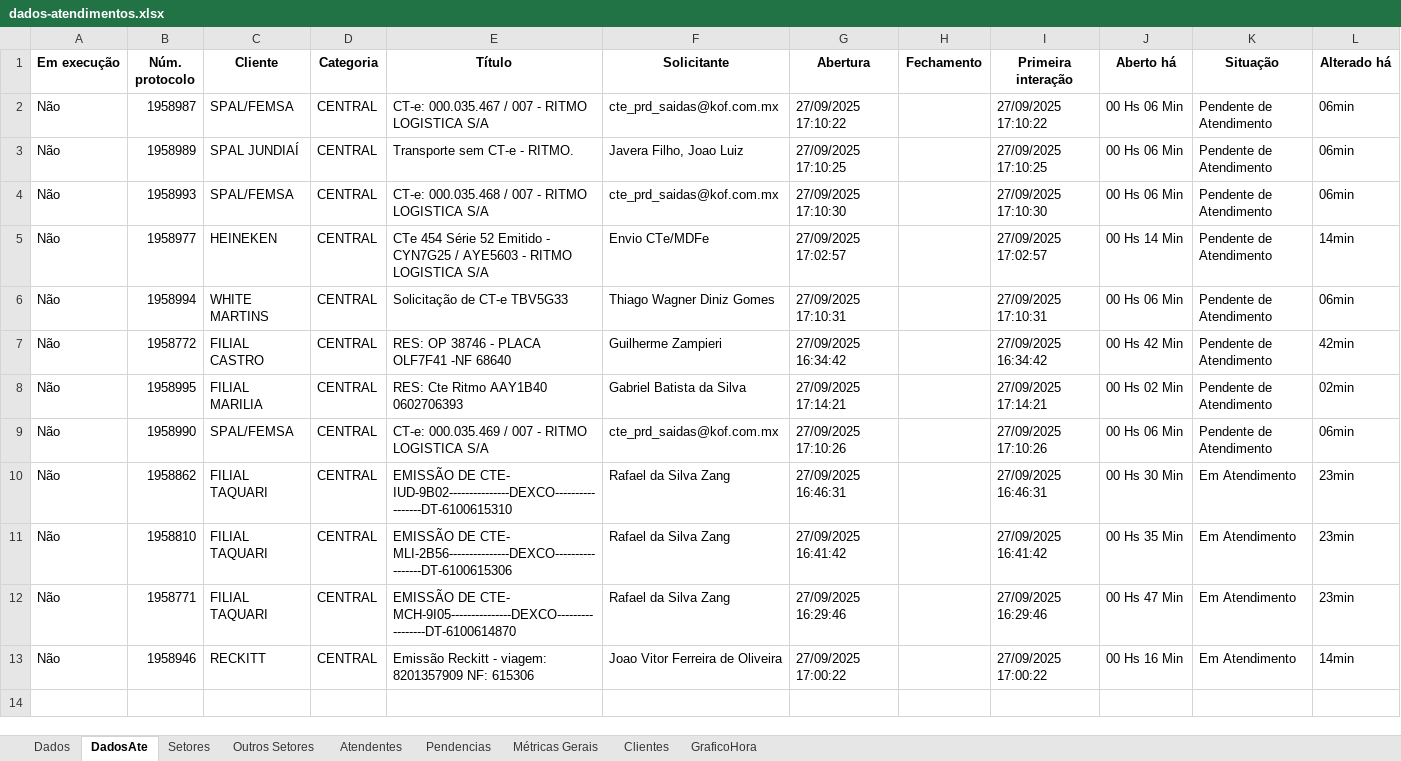
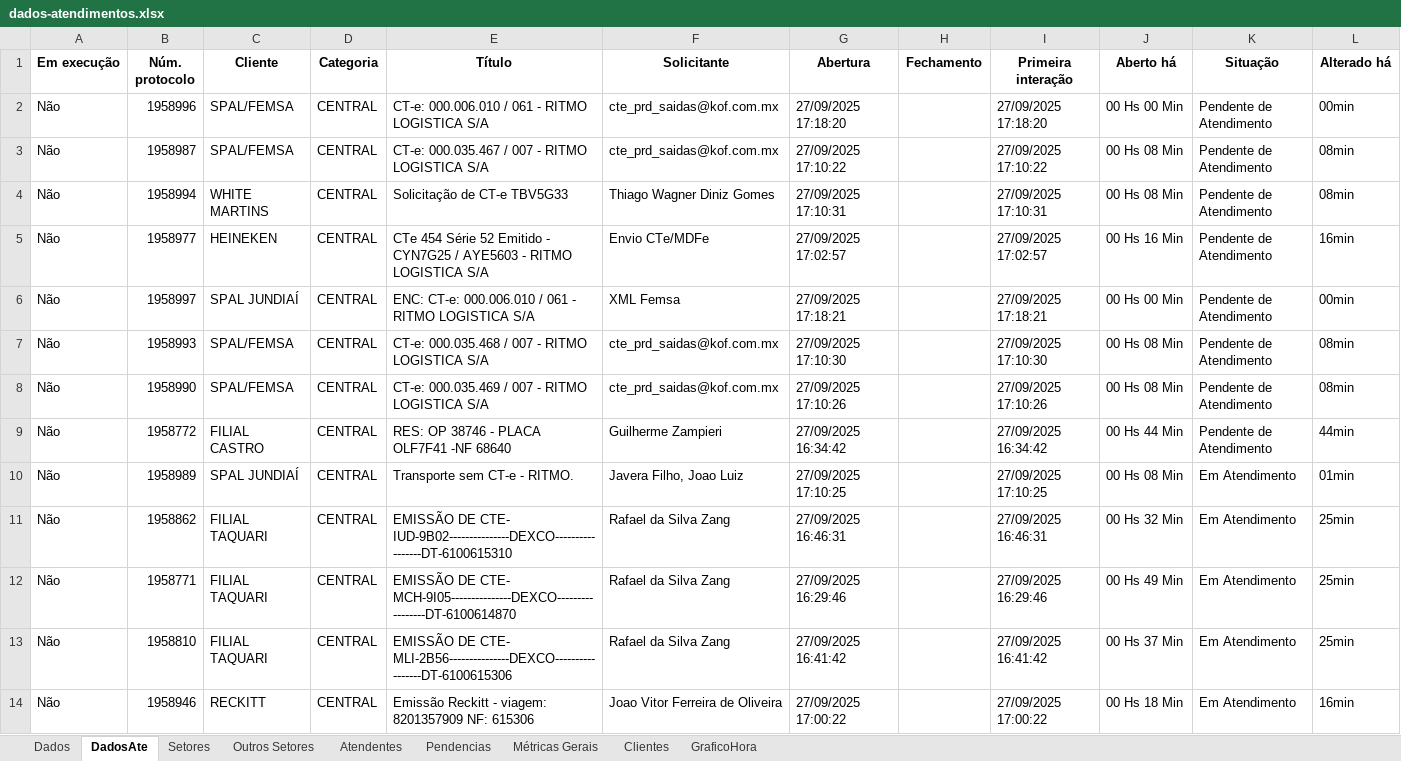
Before and after one commit to GabrielSilvaRit/Excel-painel, an Excel workbook: dados-atendimentos.xlsx, sheet DadosAte, drawn as a sheet; values as stored, in another font and other column widths than the file's, no borders; removed rows and columns are numbered as before the commit, all else as after; the diff names each change by its address in the sheet, - before the commit and + after, or states it on an @@ line.

```diff
--- a/dados-atendimentos.xlsx (sheet DadosAte)
+++ b/dados-atendimentos.xlsx (sheet DadosAte)
+row 2: Não | 1958996 | SPAL/FEMSA | CENTRAL | CT-e: 000.006.010 / 061 - RITMO LOGISTICA S/A | cte_prd_saidas@kof.com.mx | 27/09/2025 17:18:20 |  | 27/09/2025 17:18:20 | 00 Hs 00 Min | Pendente de Atendimento | 00min
-J3 (Aberto há): 00 Hs 06 Min
+J3 (Aberto há): 00 Hs 08 Min
-L3 (Alterado há): 06min
+L3 (Alterado há): 08min
+row 4: Não | 1958994 | WHITE MARTINS | CENTRAL | Solicitação de CT-e TBV5G33 | Thiago Wagner Diniz Gomes | 27/09/2025 17:10:31 |  | 27/09/2025 17:10:31 | 00 Hs 08 Min | Pendente de Atendimento | 08min
+row 5: Não | 1958977 | HEINEKEN | CENTRAL | CTe 454 Série 52 Emitido - CYN7G25 / AYE5603 - RITMO LOGISTICA S/A | Envio CTe/MDFe | 27/09/2025 17:02:57 |  | 27/09/2025 17:02:57 | 00 Hs 16 Min | Pendente de Atendimento | 16min
-B6 (Núm. protocolo): 1958989
+B6 (Núm. protocolo): 1958997
-E6 (Título): Transporte sem CT-e - RITMO.
+E6 (Título): ENC: CT-e: 000.006.010 / 061 - RITMO LOGISTICA S/A
-F6 (Solicitante): Javera Filho, Joao Luiz
+F6 (Solicitante): XML Femsa
-G6 (Abertura): 27/09/2025 17:10:25
+G6 (Abertura): 27/09/2025 17:18:21
-I6 (Primeira interação): 27/09/2025 17:10:25
+I6 (Primeira interação): 27/09/2025 17:18:21
-J6 (Aberto há): 00 Hs 06 Min
+J6 (Aberto há): 00 Hs 00 Min
-L6 (Alterado há): 06min
+L6 (Alterado há): 00min
-J7 (Aberto há): 00 Hs 06 Min
+J7 (Aberto há): 00 Hs 08 Min
-L7 (Alterado há): 06min
+L7 (Alterado há): 08min
-row 5: Não | 1958977 | HEINEKEN | CENTRAL | CTe 454 Série 52 Emitido - CYN7G25 / AYE5603 - RITMO LOGISTICA S/A | Envio CTe/MDFe | 27/09/2025 17:02:57 |  | 27/09/2025 17:02:57 | 00 Hs 14 Min | Pendente de Atendimento | 14min
-row 6: Não | 1958994 | WHITE MARTINS | CENTRAL | Solicitação de CT-e TBV5G33 | Thiago Wagner Diniz Gomes | 27/09/2025 17:10:31 |  | 27/09/2025 17:10:31 | 00 Hs 06 Min | Pendente de Atendimento | 06min
-row 7: Não | 1958772 | FILIAL CASTRO | CENTRAL | RES: OP 38746 - PLACA OLF7F41 -NF 68640 | Guilherme Zampieri | 27/09/2025 16:34:42 |  | 27/09/2025 16:34:42 | 00 Hs 42 Min | Pendente de Atendimento | 42min
-row 8: Não | 1958995 | FILIAL MARILIA | CENTRAL | RES: Cte Ritmo AAY1B40 0602706393 | Gabriel Batista da Silva | 27/09/2025 17:14:21 |  | 27/09/2025 17:14:21 | 00 Hs 02 Min | Pendente de Atendimento | 02min
-J8 (Aberto há): 00 Hs 06 Min
+J8 (Aberto há): 00 Hs 08 Min
-L8 (Alterado há): 06min
+L8 (Alterado há): 08min
+row 9: Não | 1958772 | FILIAL CASTRO | CENTRAL | RES: OP 38746 - PLACA OLF7F41 -NF 68640 | Guilherme Zampieri | 27/09/2025 16:34:42 |  | 27/09/2025 16:34:42 | 00 Hs 44 Min | Pendente de Atendimento | 44min
+row 10: Não | 1958989 | SPAL JUNDIAÍ | CENTRAL | Transporte sem CT-e - RITMO. | Javera Filho, Joao Luiz | 27/09/2025 17:10:25 |  | 27/09/2025 17:10:25 | 00 Hs 08 Min | Em Atendimento | 01min
-J11 (Aberto há): 00 Hs 30 Min
+J11 (Aberto há): 00 Hs 32 Min
-L11 (Alterado há): 23min
+L11 (Alterado há): 25min
-row 11: Não | 1958810 | FILIAL TAQUARI | CENTRAL | EMISSÃO DE CTE- MLI-2B56---------------DEXCO-----------------DT-6100615306 | Rafael da Silva Zang | 27/09/2025 16:41:42 |  | 27/09/2025 16:41:42 | 00 Hs 35 Min | Em Atendimento | 23min
-J12 (Aberto há): 00 Hs 47 Min
+J12 (Aberto há): 00 Hs 49 Min
-L12 (Alterado há): 23min
+L12 (Alterado há): 25min
+row 13: Não | 1958810 | FILIAL TAQUARI | CENTRAL | EMISSÃO DE CTE- MLI-2B56---------------DEXCO-----------------DT-6100615306 | Rafael da Silva Zang | 27/09/2025 16:41:42 |  | 27/09/2025 16:41:42 | 00 Hs 37 Min | Em Atendimento | 25min
-J14 (Aberto há): 00 Hs 16 Min
+J14 (Aberto há): 00 Hs 18 Min
-L14 (Alterado há): 14min
+L14 (Alterado há): 16min
```
Also changed, not shown: sheet Dados, sheet Setores, sheet Métricas Gerais, sheet Atendentes, sheet Clientes, sheet GraficoHora.
